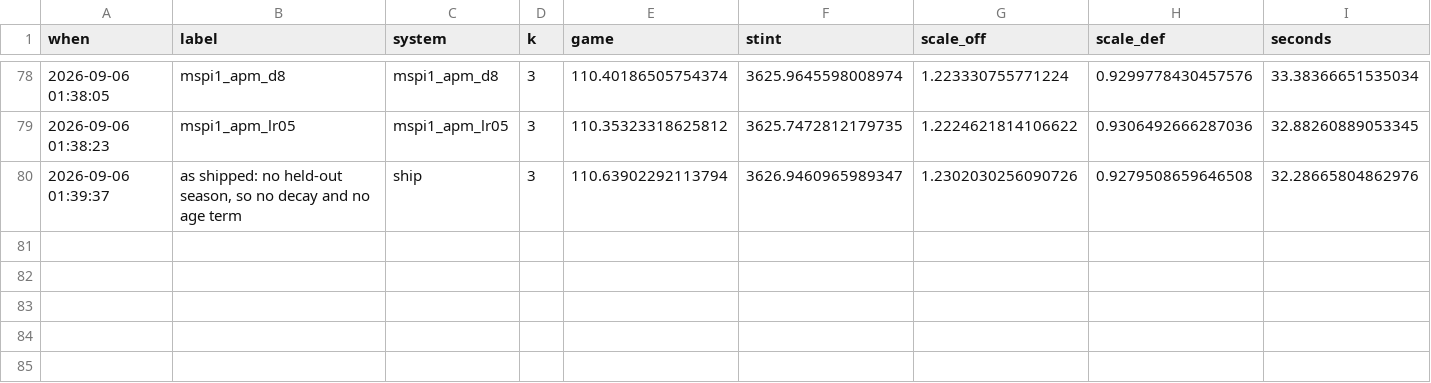
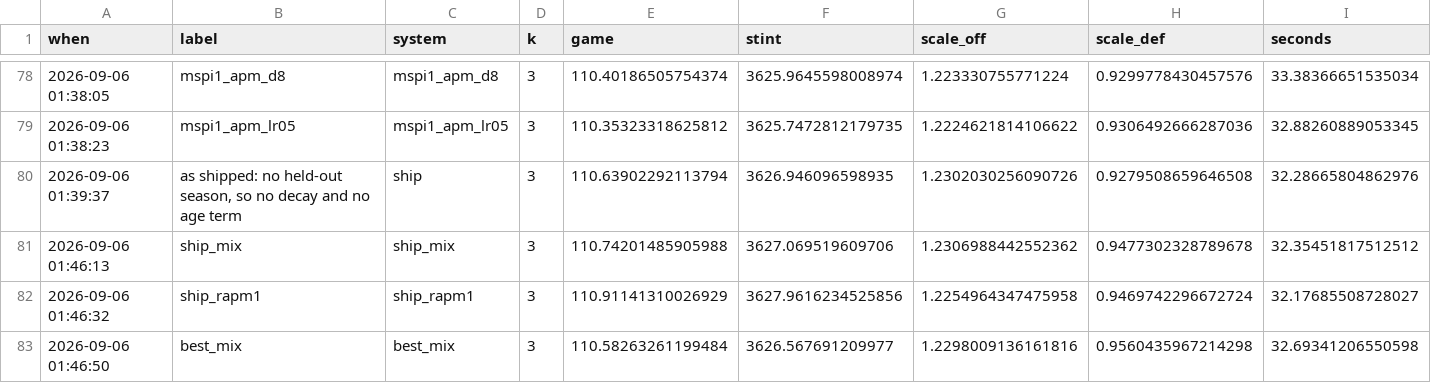
Before and after one commit to bbstats/openrapm, a CSV file: docs/progress.csv, drawn as a sheet; only a part is shown, gaps mark what is left out; rows hold the shown columns only; the diff names each change by its address in the sheet, - before the commit and + after, or states it on an @@ line.

```diff
--- a/docs/progress.csv
+++ b/docs/progress.csv
-F80 (stint): 3626.9460965989347
+F80 (stint): 3626.946096598935
+row 81: 2026-09-06 01:46:13 | ship_mix | ship_mix | 3 | 110.74201485905988 | 3627.069519609706 | 1.2306988442552362 | 0.9477302328789678 | 32.35451817512512
+row 82: 2026-09-06 01:46:32 | ship_rapm1 | ship_rapm1 | 3 | 110.91141310026929 | 3627.9616234525856 | 1.2254964347475958 | 0.9469742296672724 | 32.17685508728027
+row 83: 2026-09-06 01:46:50 | best_mix | best_mix | 3 | 110.58263261199484 | 3626.567691209977 | 1.2298009136161816 | 0.9560435967214298 | 32.69341206550598
```
Also changed, not shown: 4 other files.
